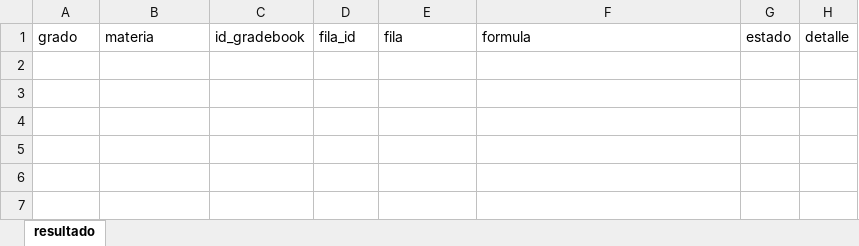
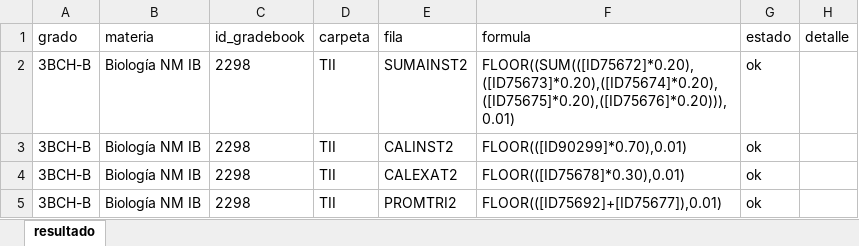
Before and after one commit to EG49/iSams, an Excel workbook: Liceo/resultado_3BCH.xlsx, sheet resultado, drawn as a sheet; values as stored, in another font and other column widths than the file's, no borders; the diff names each change by its address in the sheet, - before the commit and + after, or states it on an @@ line.

```diff
--- a/Liceo/resultado_3BCH.xlsx (sheet resultado)
+++ b/Liceo/resultado_3BCH.xlsx (sheet resultado)
-D1: fila_id
+D1: carpeta
+row 2: 3BCH-B | Biología NM IB | 2298 | TII | SUMAINST2 | FLOOR((SUM(([ID75672]*0.20),([ID75673]*0.20),([ID75674]*0.20),([ID75675]*0.20),([ID75676]*0.20))),0.01) | ok
+row 3: 3BCH-B | Biología NM IB | 2298 | TII | CALINST2 | FLOOR(([ID90299]*0.70),0.01) | ok
+row 4: 3BCH-B | Biología NM IB | 2298 | TII | CALEXAT2 | FLOOR(([ID75678]*0.30),0.01) | ok
+row 5: 3BCH-B | Biología NM IB | 2298 | TII | PROMTRI2 | FLOOR(([ID75692]+[ID75677]),0.01) | ok
```
Also changed, not shown: Liceo/formulas_3BCH.xlsx, Liceo/lectura_3BCH.xlsx, 4 other files.
